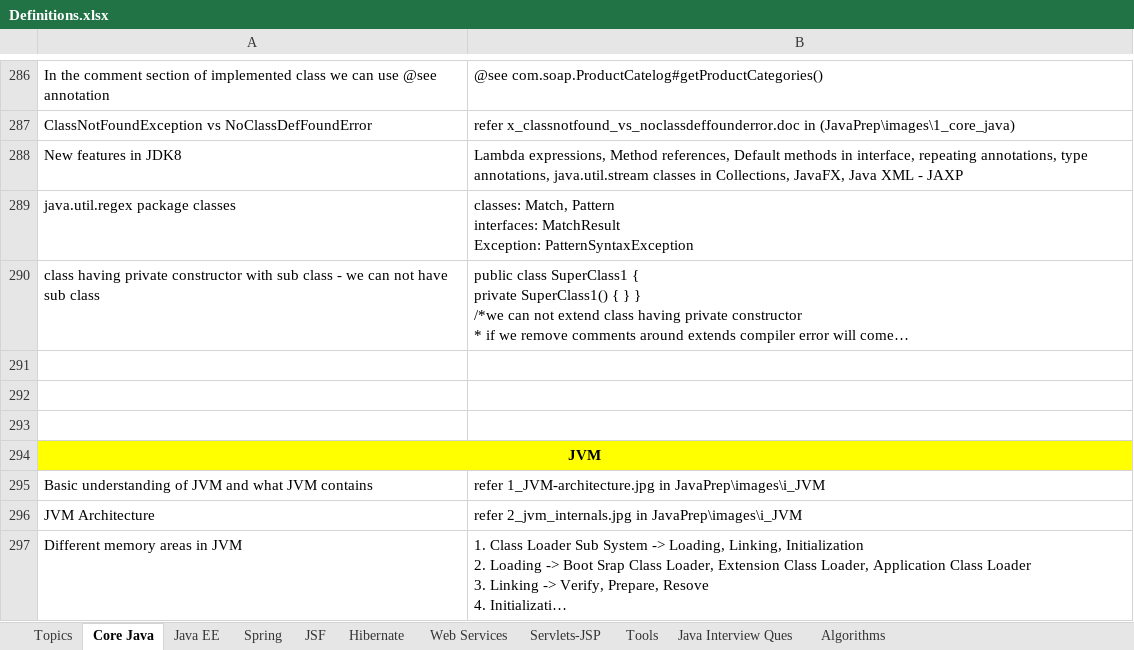
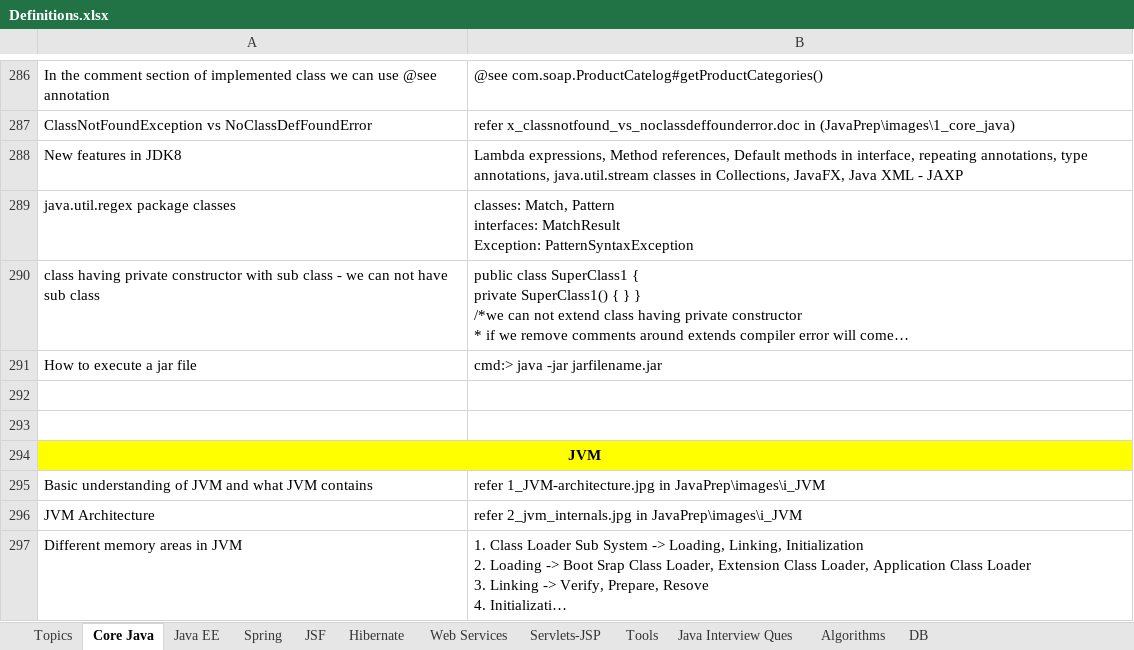
Before and after one commit to ravikanthg/images, an Excel workbook: Definitions.xlsx, sheet Core Java, drawn as a sheet; only a part is shown, gaps mark what is left out; long unchanged cells end in …; values as stored, in another font and other column widths than the file's, no borders; the diff names each change by its address in the sheet, - before the commit and + after, or states it on an @@ line.

Commit message:
JavaFX, H2 updates
JavaFX, H2 updates

```diff
--- a/Definitions.xlsx (sheet Core Java)
+++ b/Definitions.xlsx (sheet Core Java)
+sheet tab: DB
-row 291: (empty)
+row 291: How to execute a jar file | cmd:> java -jar jarfilename.jar
```
Also changed, not shown: sheet Tools.
